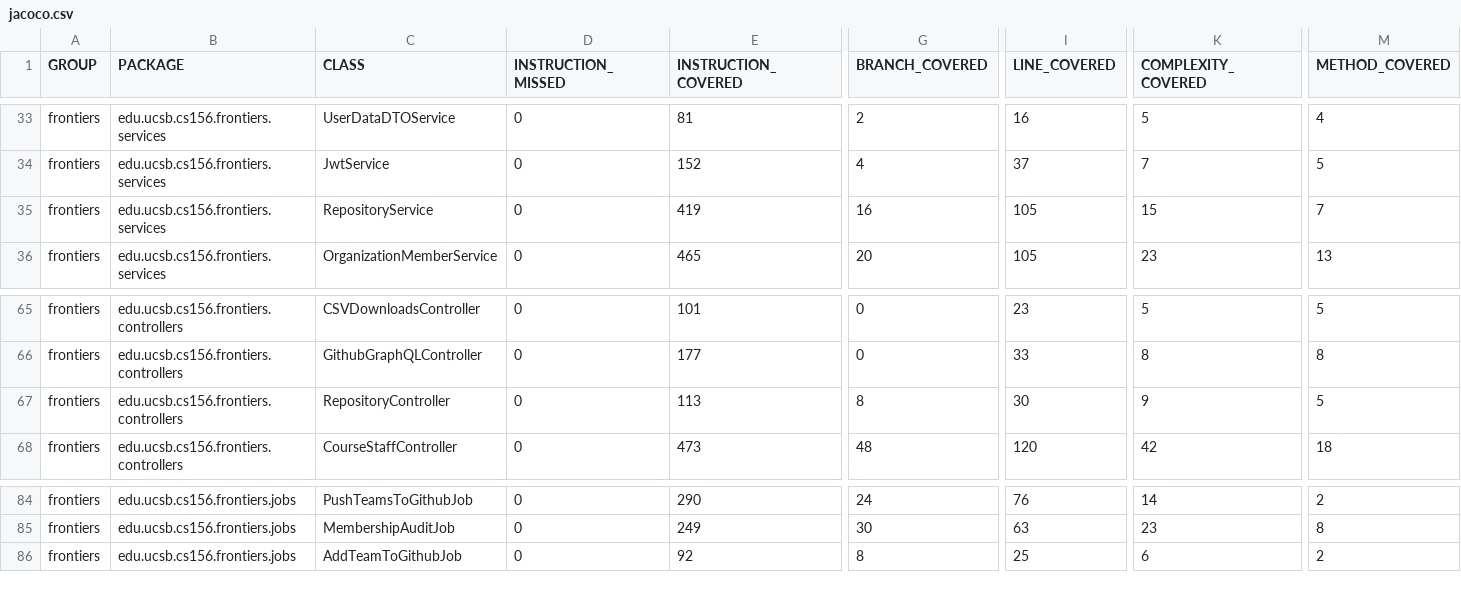
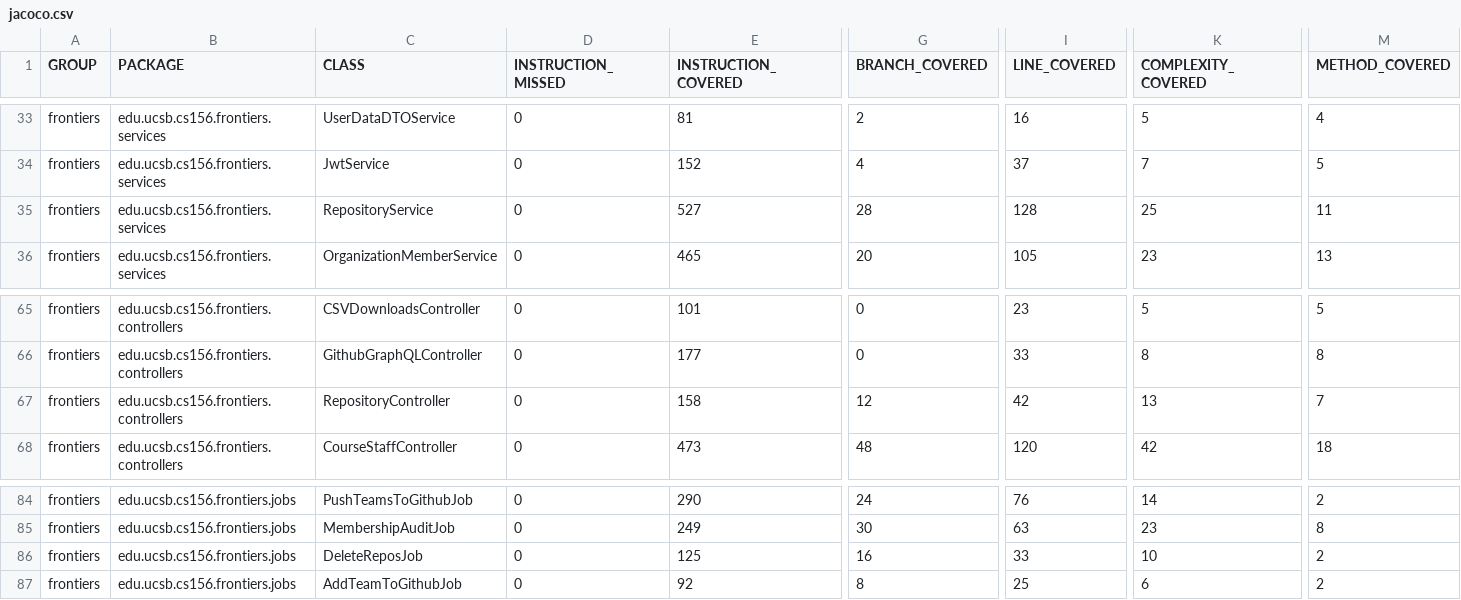
Before and after one commit to ucsb-cs156-s26/proj-frontiers-s26-09, a CSV file: jacoco/jacoco.csv, drawn as a sheet; only a part is shown, gaps mark what is left out; rows hold the shown columns only; the diff names each change by its address in the sheet, - before the commit and + after, or states it on an @@ line.

Commit message:
Deploying to gh-pages from @ ucsb-cs156-s26/proj-frontiers-s26-09@91fdc4106b08f883a772e01aa6045e0a51819d3d 🚀

```diff
--- a/jacoco/jacoco.csv
+++ b/jacoco/jacoco.csv
-E35 (INSTRUCTION_COVERED): 419
+E35 (INSTRUCTION_COVERED): 527
-G35 (BRANCH_COVERED): 16
+G35 (BRANCH_COVERED): 28
-I35 (LINE_COVERED): 105
+I35 (LINE_COVERED): 128
-K35 (COMPLEXITY_COVERED): 15
+K35 (COMPLEXITY_COVERED): 25
-M35 (METHOD_COVERED): 7
+M35 (METHOD_COVERED): 11
-E67 (INSTRUCTION_COVERED): 113
+E67 (INSTRUCTION_COVERED): 158
-G67 (BRANCH_COVERED): 8
+G67 (BRANCH_COVERED): 12
-I67 (LINE_COVERED): 30
+I67 (LINE_COVERED): 42
-K67 (COMPLEXITY_COVERED): 9
+K67 (COMPLEXITY_COVERED): 13
-M67 (METHOD_COVERED): 5
+M67 (METHOD_COVERED): 7
+row 86: frontiers | edu.ucsb.cs156.frontiers.jobs | DeleteReposJob | 0 | 125 | 16 | 33 | 10 | 2
```
Also changed, not shown: 15 other files.
